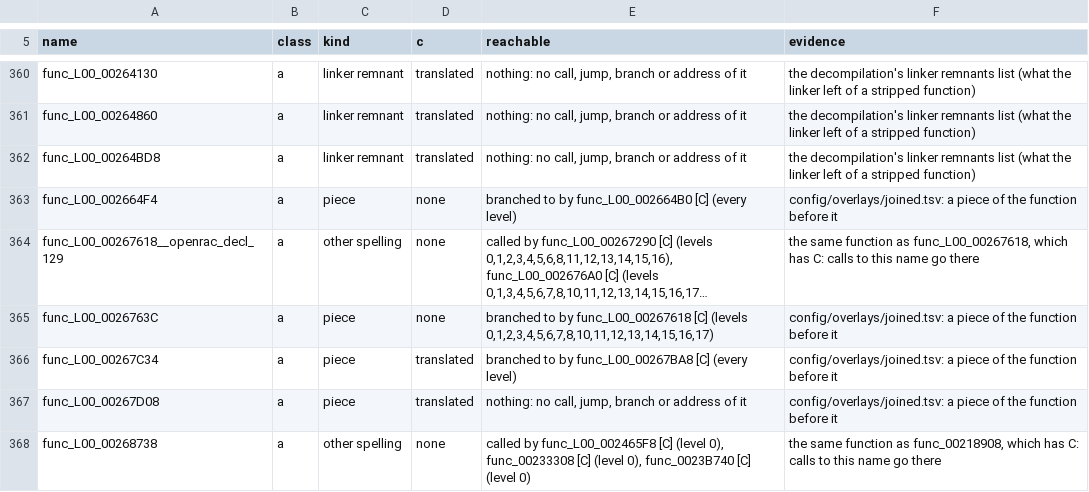
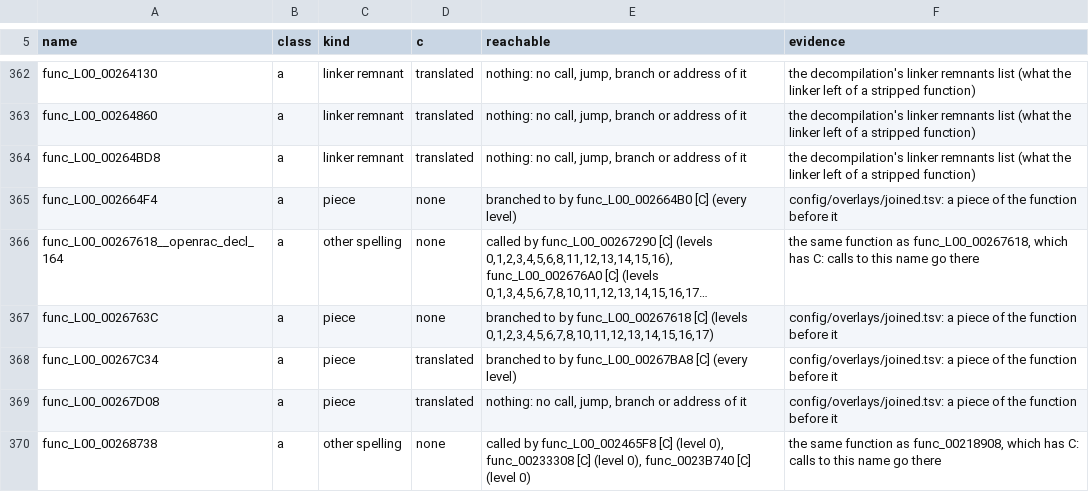
Before and after one commit to BIGGZ22/OpenRAC-NX, a TSV file: port/game/rac1-pal/no_c.tsv, drawn as a sheet; only a part is shown, gaps mark what is left out; long unchanged cells end in …; addresses are those after the commit; the diff covers the shown part only; the diff names each change by its address in the sheet, - before the commit and + after, or states it on an @@ line.

```diff
--- a/port/game/rac1-pal/no_c.tsv
+++ b/port/game/rac1-pal/no_c.tsv
-A366 (name): func_L00_00267618__openrac_decl_129
+A366 (name): func_L00_00267618__openrac_decl_164
```
Also changed, not shown: 4 added rows and 7 edited cells elsewhere in this file.
